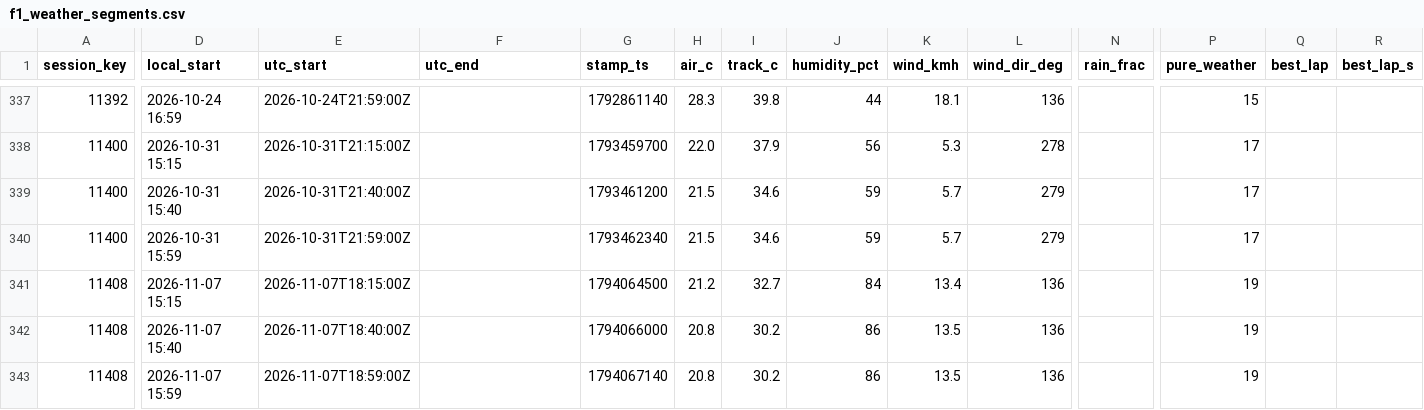
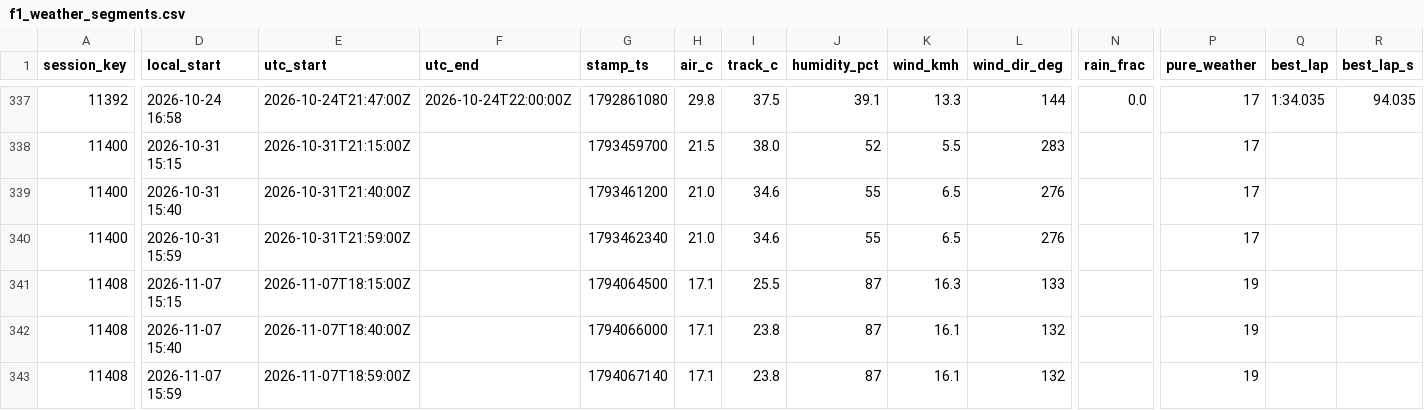
Before and after one commit to hammerwork/F1TrueConditions, a CSV file: data/f1_weather_segments.csv, drawn as a sheet; only a part is shown, gaps mark what is left out; the diff covers the shown part only; the diff names each change by its address in the sheet, - before the commit and + after, or states it on an @@ line.

```diff
--- a/data/f1_weather_segments.csv
+++ b/data/f1_weather_segments.csv
-D337 (local_start): 2026-10-24 16:59
+D337 (local_start): 2026-10-24 16:58
-E337 (utc_start): 2026-10-24T21:59:00Z
+E337 (utc_start): 2026-10-24T21:47:00Z
-F337 (utc_end): (empty)
+F337 (utc_end): 2026-10-24T22:00:00Z
-G337 (stamp_ts): 1792861140
+G337 (stamp_ts): 1792861080
-H337 (air_c): 28.3
+H337 (air_c): 29.8
-I337 (track_c): 39.8
+I337 (track_c): 37.5
-J337 (humidity_pct): 44
+J337 (humidity_pct): 39.1
-K337 (wind_kmh): 18.1
+K337 (wind_kmh): 13.3
-L337 (wind_dir_deg): 136
+L337 (wind_dir_deg): 144
-N337 (rain_frac): (empty)
+N337 (rain_frac): 0.0
-P337 (pure_weather): 15
+P337 (pure_weather): 17
-Q337 (best_lap): (empty)
+Q337 (best_lap): 1:34.035
-R337 (best_lap_s): (empty)
+R337 (best_lap_s): 94.035
-H338 (air_c): 22.0
+H338 (air_c): 21.5
-I338 (track_c): 37.9
+I338 (track_c): 38.0
-J338 (humidity_pct): 56
+J338 (humidity_pct): 52
-K338 (wind_kmh): 5.3
+K338 (wind_kmh): 5.5
-L338 (wind_dir_deg): 278
+L338 (wind_dir_deg): 283
-H339:H340 (air_c): 21.5
+H339:H340 (air_c): 21.0
-J339:J340 (humidity_pct): 59
+J339:J340 (humidity_pct): 55
-K339:K340 (wind_kmh): 5.7
+K339:K340 (wind_kmh): 6.5
-L339:L340 (wind_dir_deg): 279
+L339:L340 (wind_dir_deg): 276
-H341 (air_c): 21.2
+H341 (air_c): 17.1
-I341 (track_c): 32.7
+I341 (track_c): 25.5
-J341 (humidity_pct): 84
+J341 (humidity_pct): 87
-K341 (wind_kmh): 13.4
+K341 (wind_kmh): 16.3
-L341 (wind_dir_deg): 136
+L341 (wind_dir_deg): 133
-H342:H343 (air_c): 20.8
+H342:H343 (air_c): 17.1
-I342:I343 (track_c): 30.2
+I342:I343 (track_c): 23.8
-J342:J343 (humidity_pct): 86
+J342:J343 (humidity_pct): 87
-K342:K343 (wind_kmh): 13.5
+K342:K343 (wind_kmh): 16.1
-L342:L343 (wind_dir_deg): 136
+L342:L343 (wind_dir_deg): 132
```
Also changed, not shown: 32 edited cells elsewhere in this file, data/f1_weather_db.csv, data/f1_weather_practice.csv.
